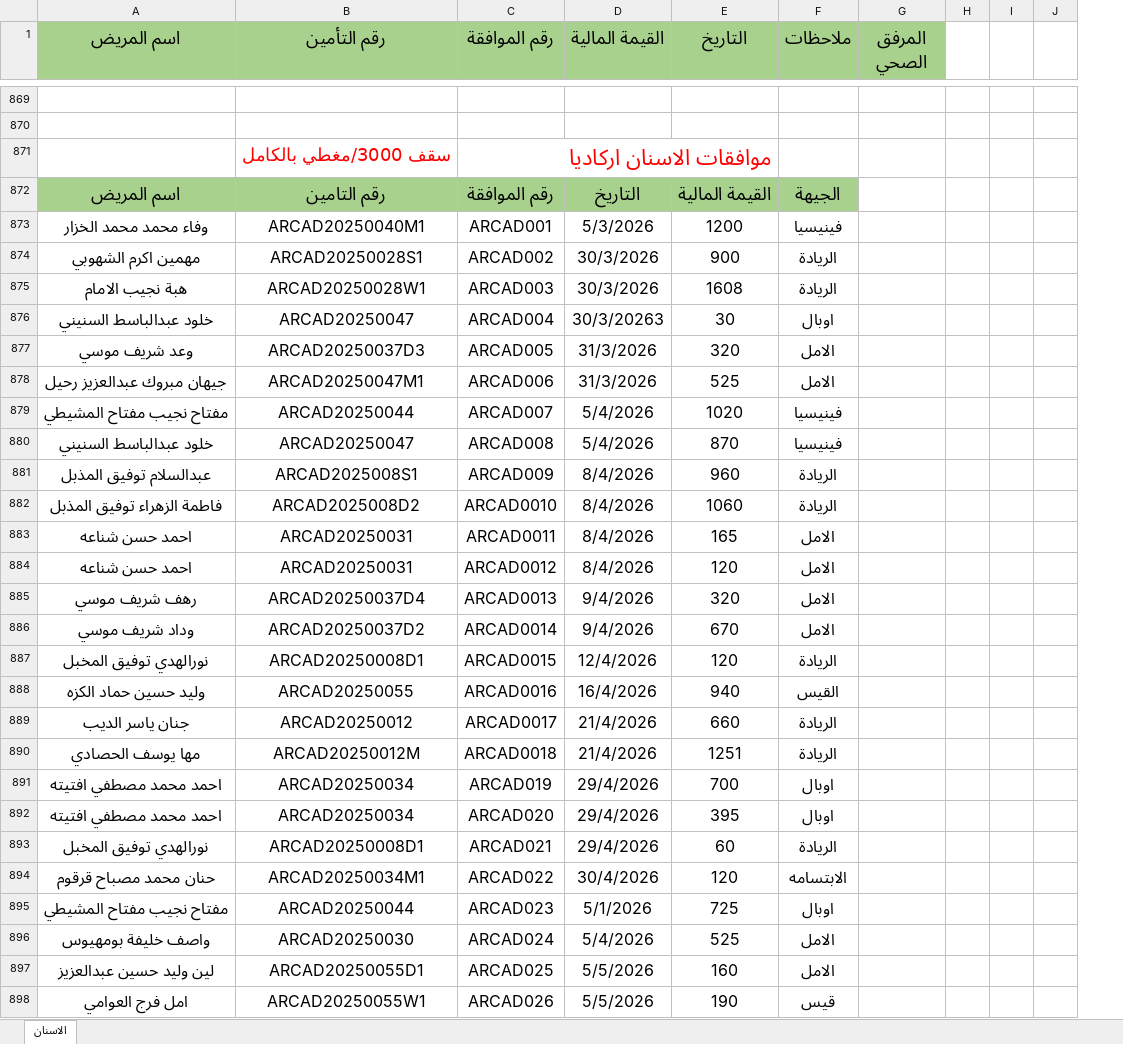
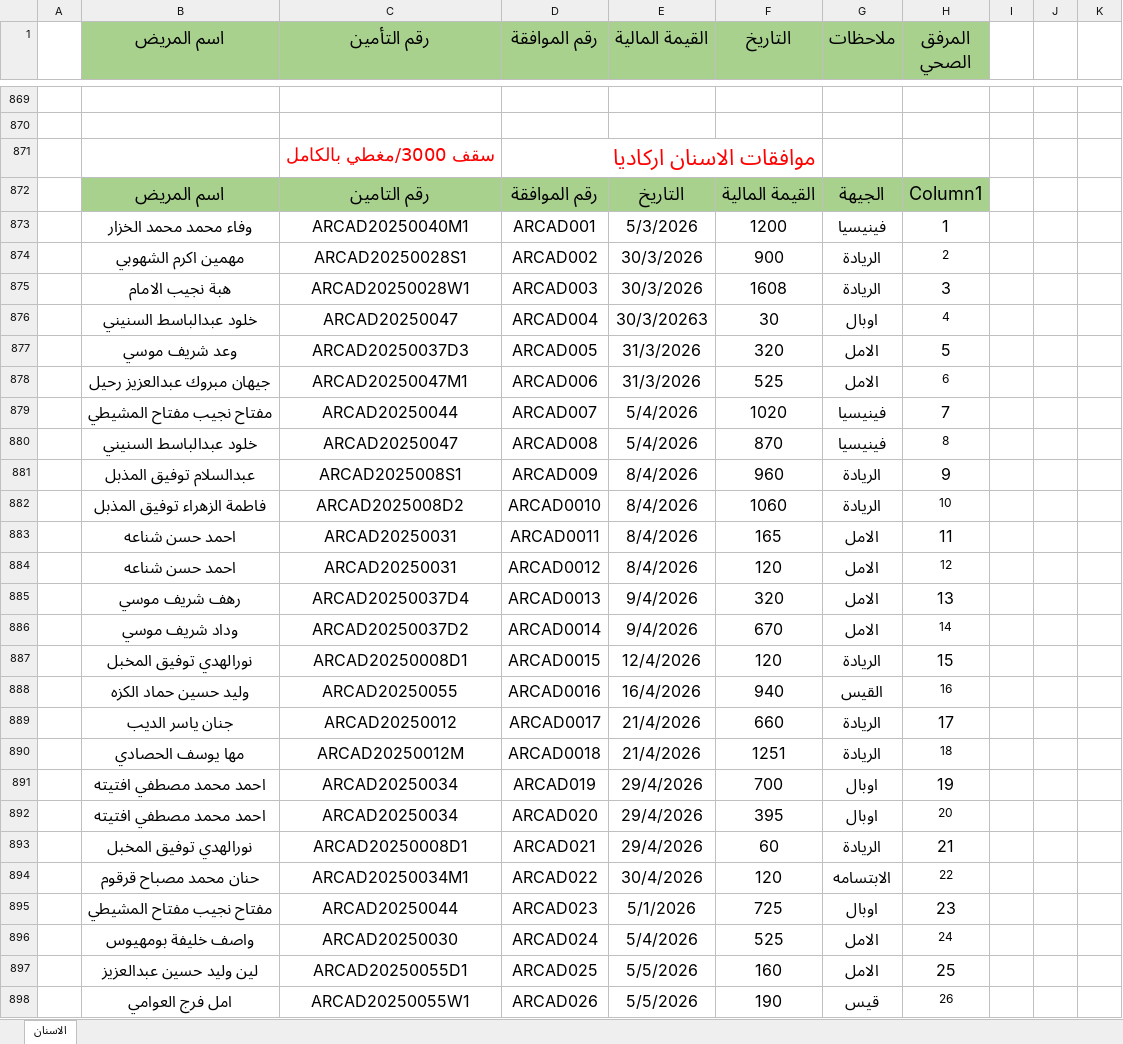
Before and after one commit to OmarAfoshAhmad/wahda_websit, an Excel workbook: خصومات الاسنان - Copy.xlsx, sheet الاسنان, drawn as a sheet; only a part is shown, gaps mark what is left out; values as stored, in another font and other column widths than the file's, no borders; table styles not drawn; removed rows and columns are numbered as before the commit, all else as after; the diff covers the shown part only; the diff names each change by its address in the sheet, - before the commit and + after, or states it on an @@ line.

```diff
--- a/خصومات الاسنان - Copy.xlsx (sheet الاسنان)
+++ b/خصومات الاسنان - Copy.xlsx (sheet الاسنان)
+column A, empty
-column H, empty
+column K, empty
-H872 (المرفق الصحي): (empty)
+H872 (المرفق الصحي): Column1
-H872 fill: none
+H872 fill: #A9D18E
-H873 (المرفق الصحي): (empty)
+H873 (المرفق الصحي): 1
-H874 (المرفق الصحي): (empty)
+H874 (المرفق الصحي): 2
-H875 (المرفق الصحي): (empty)
+H875 (المرفق الصحي): 3
-H876 (المرفق الصحي): (empty)
+H876 (المرفق الصحي): 4
-H877 (المرفق الصحي): (empty)
+H877 (المرفق الصحي): 5
-H878 (المرفق الصحي): (empty)
+H878 (المرفق الصحي): 6
-H879 (المرفق الصحي): (empty)
+H879 (المرفق الصحي): 7
-H880 (المرفق الصحي): (empty)
+H880 (المرفق الصحي): 8
-H881 (المرفق الصحي): (empty)
+H881 (المرفق الصحي): 9
-H882 (المرفق الصحي): (empty)
+H882 (المرفق الصحي): 10
-H883 (المرفق الصحي): (empty)
+H883 (المرفق الصحي): 11
-H884 (المرفق الصحي): (empty)
+H884 (المرفق الصحي): 12
-H885 (المرفق الصحي): (empty)
+H885 (المرفق الصحي): 13
-H886 (المرفق الصحي): (empty)
+H886 (المرفق الصحي): 14
-H887 (المرفق الصحي): (empty)
+H887 (المرفق الصحي): 15
-H888 (المرفق الصحي): (empty)
+H888 (المرفق الصحي): 16
-H889 (المرفق الصحي): (empty)
+H889 (المرفق الصحي): 17
-H890 (المرفق الصحي): (empty)
+H890 (المرفق الصحي): 18
-H891 (المرفق الصحي): (empty)
+H891 (المرفق الصحي): 19
-H892 (المرفق الصحي): (empty)
+H892 (المرفق الصحي): 20
-H893 (المرفق الصحي): (empty)
+H893 (المرفق الصحي): 21
-H894 (المرفق الصحي): (empty)
+H894 (المرفق الصحي): 22
-H895 (المرفق الصحي): (empty)
+H895 (المرفق الصحي): 23
-H896 (المرفق الصحي): (empty)
+H896 (المرفق الصحي): 24
-H897 (المرفق الصحي): (empty)
+H897 (المرفق الصحي): 25
-H898 (المرفق الصحي): (empty)
+H898 (المرفق الصحي): 26
```
Also changed, not shown: 30 removed rows and 18 edited cells elsewhere in this sheet, خصومات الاسنان - مطابقة المرافق.xlsx, 35 other files.
